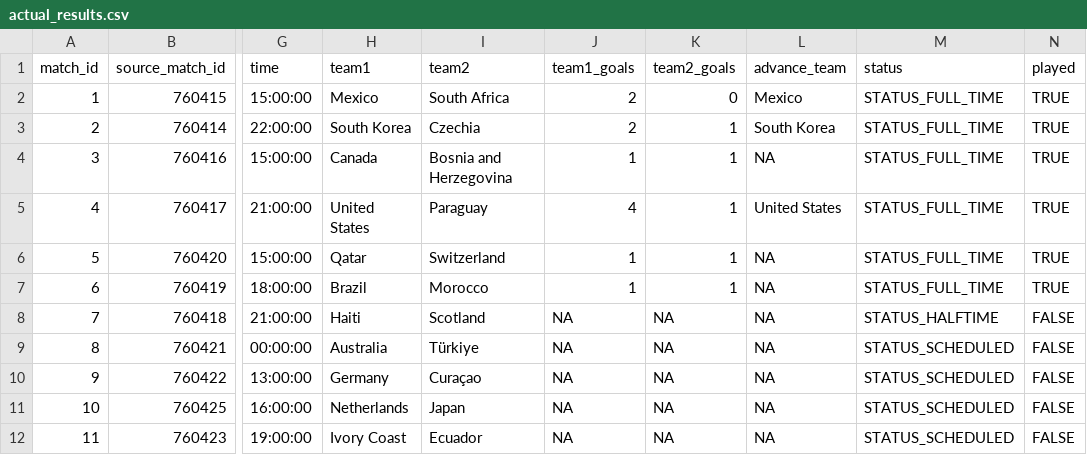
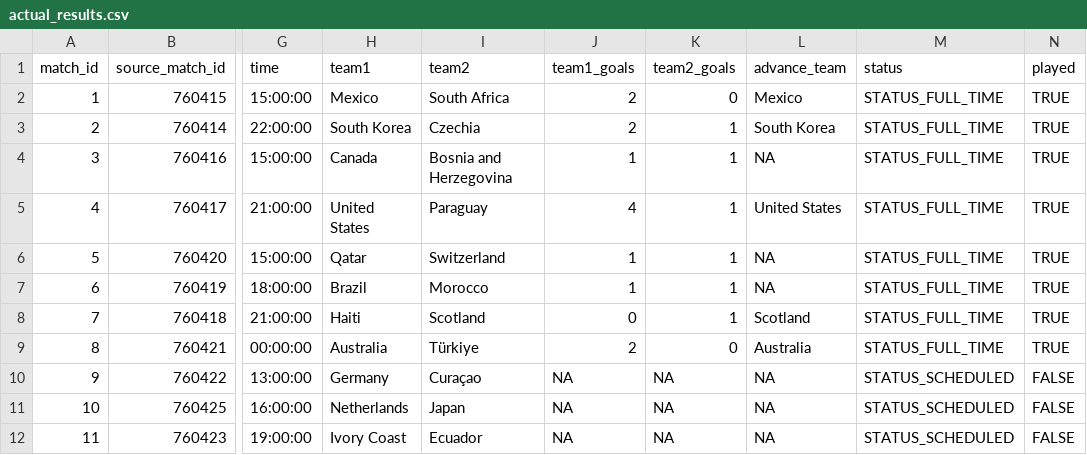
Before and after one commit to pedrosant-anna/bolao-copa-2026-x7q9p, a CSV file: data/results/actual_results.csv, drawn as a sheet; only a part is shown, gaps mark what is left out; the diff names each change by its address in the sheet, - before the commit and + after, or states it on an @@ line.

```diff
--- a/data/results/actual_results.csv
+++ b/data/results/actual_results.csv
-J8 (team1_goals): NA
+J8 (team1_goals): 0
-K8 (team2_goals): NA
+K8 (team2_goals): 1
-L8 (advance_team): NA
+L8 (advance_team): Scotland
-M8 (status): STATUS_HALFTIME
+M8 (status): STATUS_FULL_TIME
-N8:N9 (played): FALSE
+N8:N9 (played): TRUE
-J9 (team1_goals): NA
+J9 (team1_goals): 2
-K9 (team2_goals): NA
+K9 (team2_goals): 0
-L9 (advance_team): NA
+L9 (advance_team): Australia
-M9 (status): STATUS_SCHEDULED
+M9 (status): STATUS_FULL_TIME
```
Also changed, not shown: data/scored_outputs/group_position_points.csv, data/scored_outputs/leaderboard.csv, 5 other files.
